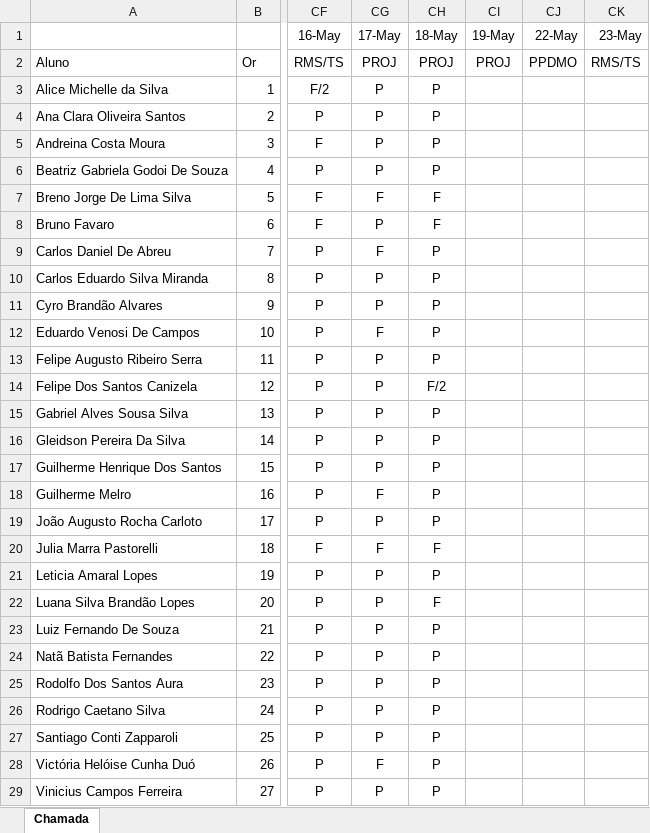
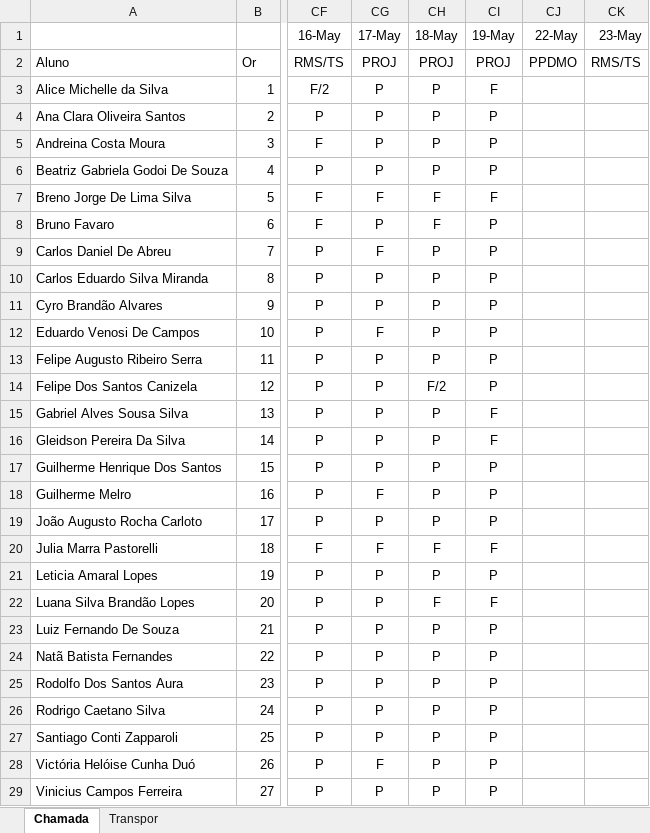
Before and after one commit to Kcioban/DSFork, an Excel workbook: 3des/frequencia.xlsx, sheet Chamada, drawn as a sheet; only a part is shown, gaps mark what is left out; values as stored, in another font and other column widths than the file's, no borders; conditional formats not drawn; the diff names each change by its address in the sheet, - before the commit and + after, or states it on an @@ line.

Commit message:
chamada

```diff
--- a/3des/frequencia.xlsx (sheet Chamada)
+++ b/3des/frequencia.xlsx (sheet Chamada)
+sheet tab: Transpor
-CI3 (19-May): (empty)
+CI3 (19-May): F
-CI4:CI6 (19-May): (empty)
+CI4:CI6 (19-May): P
-CI7 (19-May): (empty)
+CI7 (19-May): F
-CI8:CI14 (19-May): (empty)
+CI8:CI14 (19-May): P
-CI15:CI16 (19-May): (empty)
+CI15:CI16 (19-May): F
-CI17:CI19 (19-May): (empty)
+CI17:CI19 (19-May): P
-CI20 (19-May): (empty)
+CI20 (19-May): F
-CI21 (19-May): (empty)
+CI21 (19-May): P
-CI22 (19-May): (empty)
+CI22 (19-May): F
-CI23:CI29 (19-May): (empty)
+CI23:CI29 (19-May): P
```
